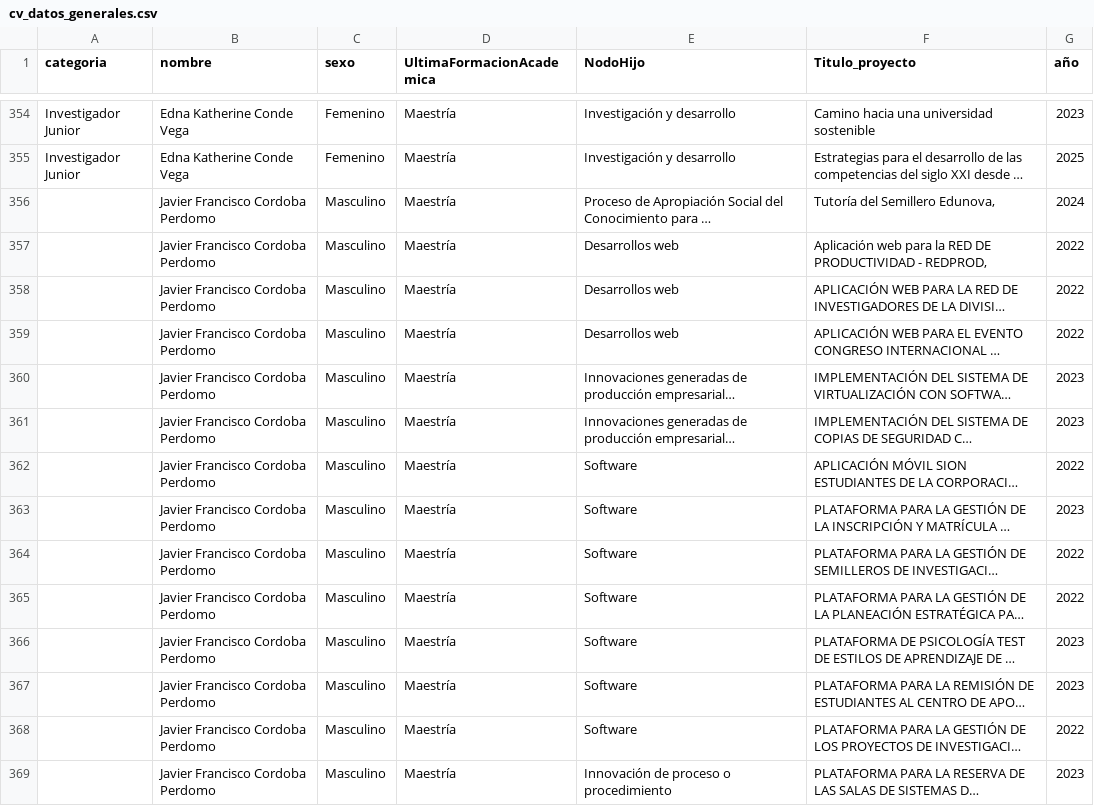
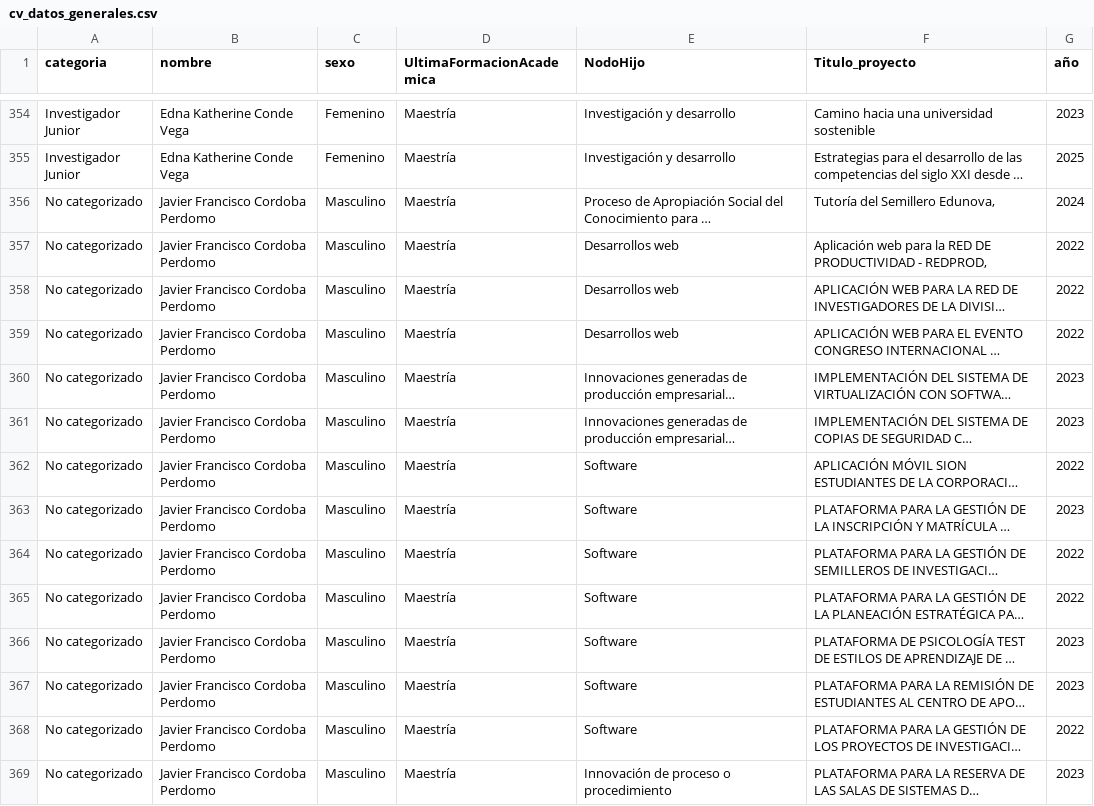
Before and after one commit to andrius7968/Scraping, a CSV file: cv_datos_generales.csv, drawn as a sheet; only a part is shown, gaps mark what is left out; long unchanged cells end in …; the diff covers the shown part only; the diff names each change by its address in the sheet, - before the commit and + after, or states it on an @@ line.

```diff
--- a/cv_datos_generales.csv
+++ b/cv_datos_generales.csv
-A356:A369 (categoria): (empty)
+A356:A369 (categoria): No categorizado
```
Also changed, not shown: 131 edited cells elsewhere in this file, 6 other files.
